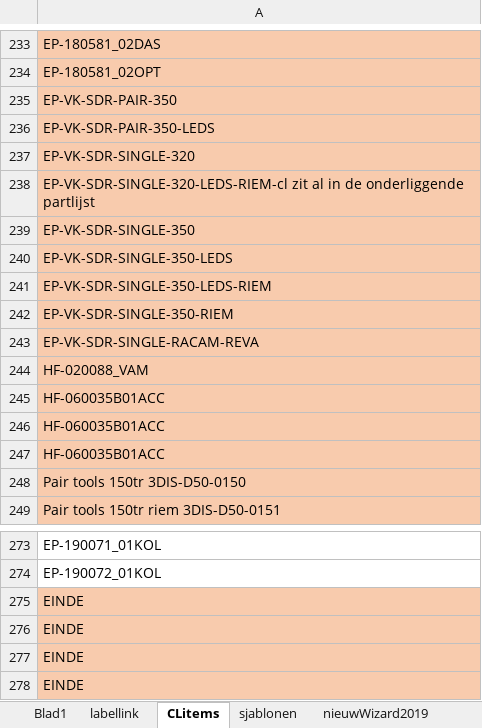
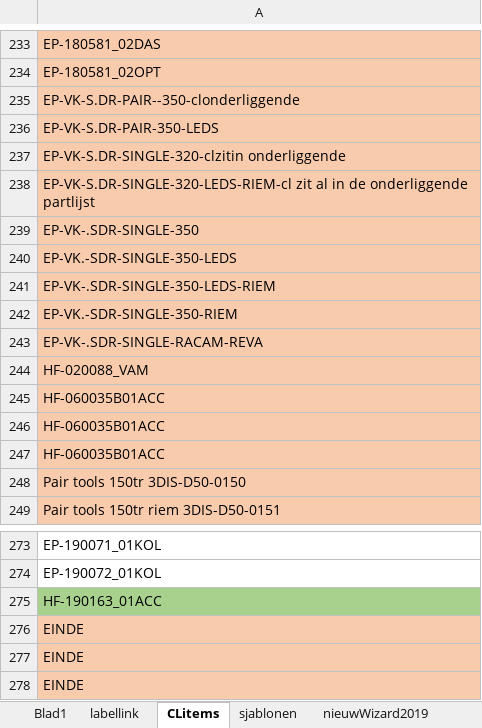
Before and after one commit to v12345vtm/template2018, an Excel workbook: macros/serieverpak2019.xlsm, sheet CLitems, drawn as a sheet; only a part is shown, gaps mark what is left out; values as stored, in another font and other column widths than the file's, no borders; the diff names each change by its address in the sheet, - before the commit and + after, or states it on an @@ line.

```diff
--- a/macros/serieverpak2019.xlsm (sheet CLitems)
+++ b/macros/serieverpak2019.xlsm (sheet CLitems)
-A235: EP-VK-SDR-PAIR-350
+A235: EP-VK-S.DR-PAIR--350-clonderliggende
-A236: EP-VK-SDR-PAIR-350-LEDS
+A236: EP-VK-S.DR-PAIR-350-LEDS
-A237: EP-VK-SDR-SINGLE-320
+A237: EP-VK-S.DR-SINGLE-320-clzitin onderliggende
-A238: EP-VK-SDR-SINGLE-320-LEDS-RIEM-cl zit al…
+A238: EP-VK-S.DR-SINGLE-320-LEDS-RIEM-cl zit al…
-A239: EP-VK-SDR-SINGLE-350
+A239: EP-VK-.SDR-SINGLE-350
-A240: EP-VK-SDR-SINGLE-350-LEDS
+A240: EP-VK.-SDR-SINGLE-350-LEDS
-A241: EP-VK-SDR-SINGLE-350-LEDS-RIEM
+A241: EP-VK-.SDR-SINGLE-350-LEDS-RIEM
-A242: EP-VK-SDR-SINGLE-350-RIEM
+A242: EP-VK.-SDR-SINGLE-350-RIEM
-A243: EP-VK-SDR-SINGLE-RACAM-REVA
+A243: EP-VK-.SDR-SINGLE-RACAM-REVA
-A275: EINDE
+A275: HF-190163_01ACC
-A275 fill: #F8CBAD
+A275 fill: #A9D18E
```
Also changed, not shown: sheet msoft-txt, sheet Blad1, sheet labellink, charts or pictures, macros/bestekgenerator.xlsm, macros/kzb.xlsm.
